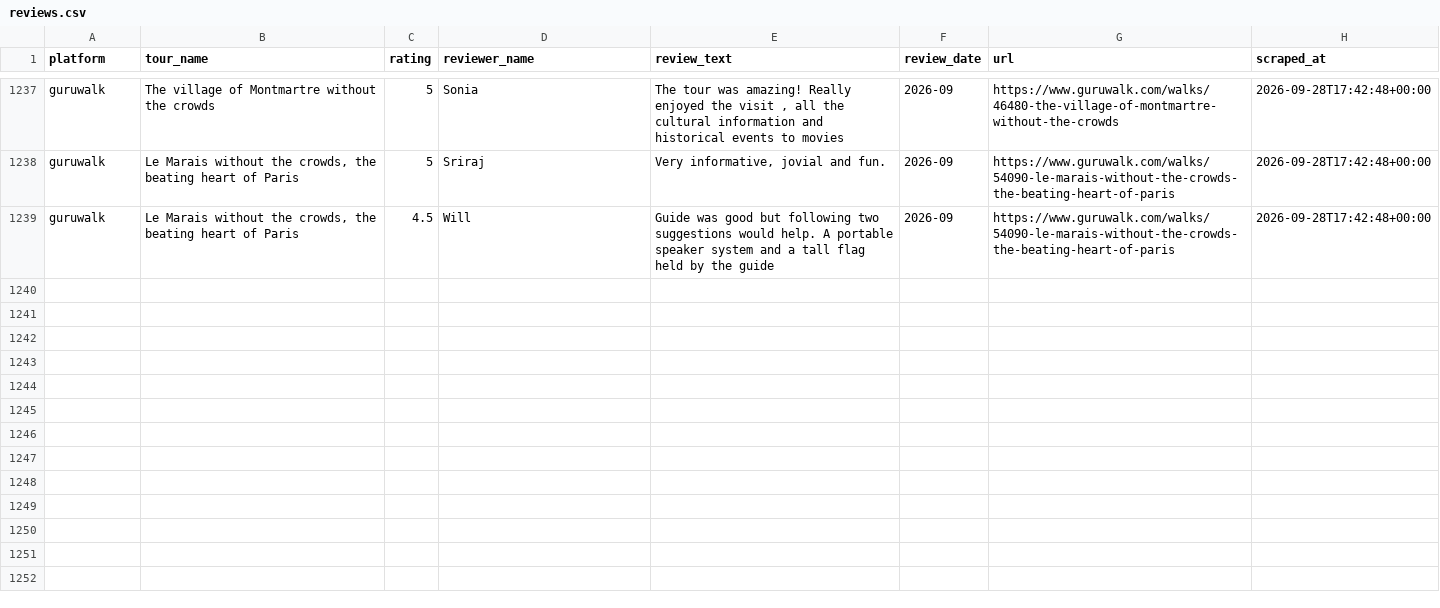
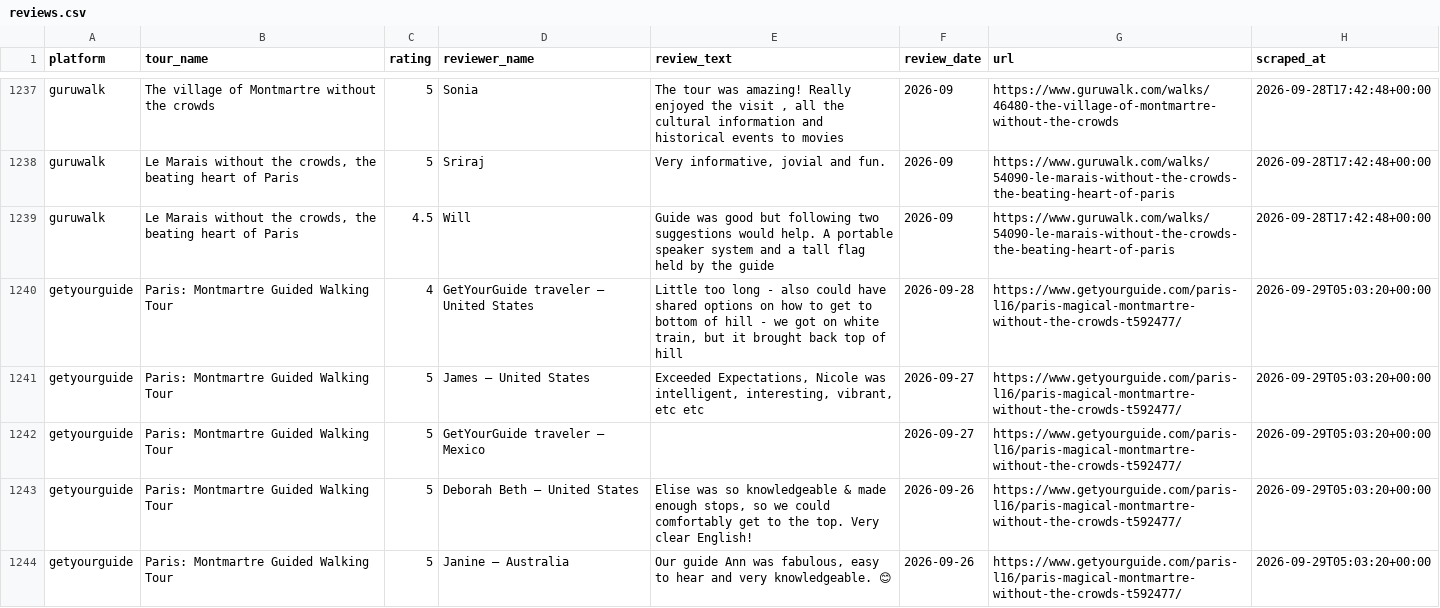
Before and after one commit to LR033/review-tracker-dw, a CSV file: data/reviews.csv, drawn as a sheet; only a part is shown, gaps mark what is left out; the diff covers the shown part only.

```diff
--- a/data/reviews.csv
+++ b/data/reviews.csv
@@ -1239 +1239,6 @@ guruwalk,"Le Marais without the crowds, the beating heart of Paris",5,Sriraj,"Ve
 guruwalk,"Le Marais without the crowds, the beating heart of Paris",4.5,Will,Guide was good but following two suggestions would help. A portable speaker system and a tall flag held by the guide,2026-09,https://www.guruwalk.com/walks/54090-le-marais-without-the-crowds-the-beating-heart-of-paris,2026-09-28T17:42:48+00:00
+getyourguide,Paris: Montmartre Guided Walking Tour,4,GetYourGuide traveler – United States,"Little too long - also could have shared options on how to get to bottom of hill - we got on white train, but it brought back top of hill",2026-09-28,https://www.getyourguide.com/paris-l16/paris-magical-montmartre-without-the-crowds-t592477/,2026-09-29T05:03:20+00:00
+getyourguide,Paris: Montmartre Guided Walking Tour,5,James – United States,"Exceeded Expectations, Nicole was intelligent, interesting, vibrant, etc etc",2026-09-27,https://www.getyourguide.com/paris-l16/paris-magical-montmartre-without-the-crowds-t592477/,2026-09-29T05:03:20+00:00
+getyourguide,Paris: Montmartre Guided Walking Tour,5,GetYourGuide traveler – Mexico,,2026-09-27,https://www.getyourguide.com/paris-l16/paris-magical-montmartre-without-the-crowds-t592477/,2026-09-29T05:03:20+00:00
+getyourguide,Paris: Montmartre Guided Walking Tour,5,Deborah Beth – United States,"Elise was so knowledgeable & made enough stops, so we could comfortably get to the top. Very clear English!",2026-09-26,https://www.getyourguide.com/paris-l16/paris-magical-montmartre-without-the-crowds-t592477/,2026-09-29T05:03:20+00:00
+getyourguide,Paris: Montmartre Guided Walking Tour,5,Janine – Australia,"Our guide Ann was fabulous, easy to hear and very knowledgeable. 😊",2026-09-26,https://www.getyourguide.com/paris-l16/paris-magical-montmartre-without-the-crowds-t592477/,2026-09-29T05:03:20+00:00
```
Also changed, not shown: 15 added rows elsewhere in this file.
